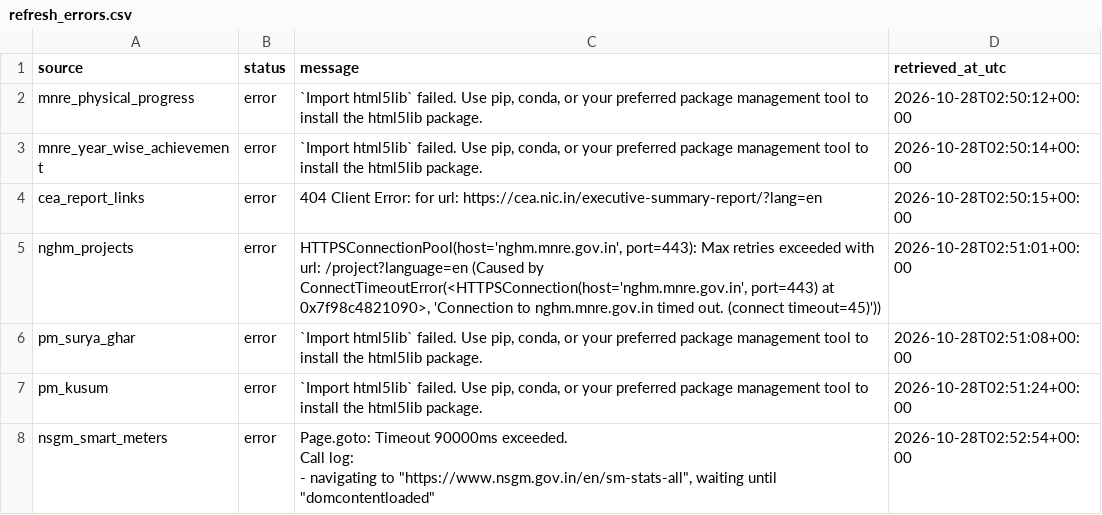
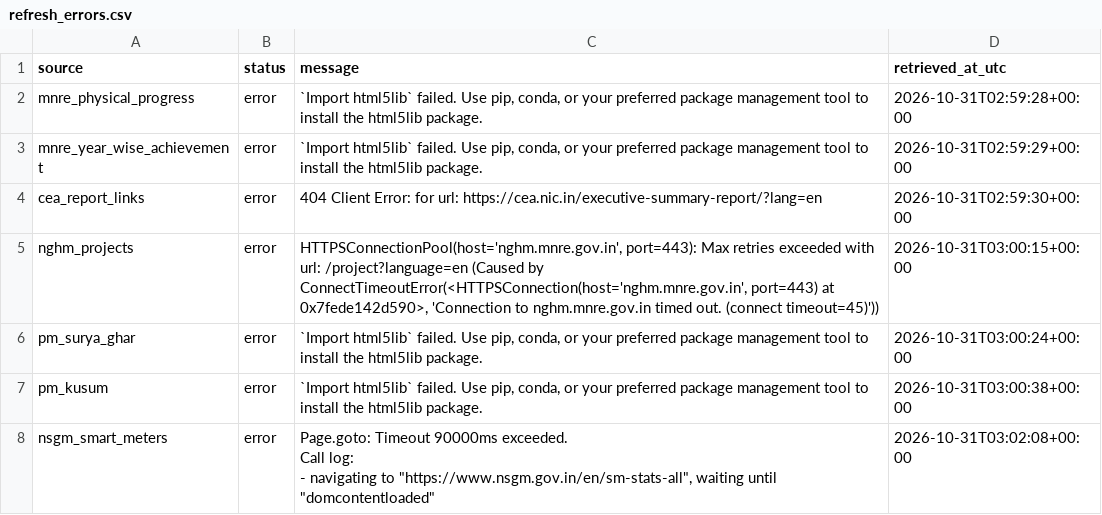
Before and after one commit to Naman7417/MIS-for-RE-Growth-in-the-country, a CSV file: powerbi-re-mis/data/refresh_errors.csv, drawn as a sheet.

```diff
--- a/powerbi-re-mis/data/refresh_errors.csv
+++ b/powerbi-re-mis/data/refresh_errors.csv
@@ -1,11 +1,11 @@
 source,status,message,retrieved_at_utc
-mnre_physical_progress,error,"`Import html5lib` failed.  Use pip, conda, or your preferred package management tool to install the html5lib package.",2026-10-28T02:50:12+00:00
-mnre_year_wise_achievement,error,"`Import html5lib` failed.  Use pip, conda, or your preferred package management tool to install the html5lib package.",2026-10-28T02:50:14+00:00
-cea_report_links,error,404 Client Error:  for url: https://cea.nic.in/executive-summary-report/?lang=en,2026-10-28T02:50:15+00:00
-nghm_projects,error,"HTTPSConnectionPool(host='nghm.mnre.gov.in', port=443): Max retries exceeded with url: /project?language=en (Caused by ConnectTimeoutError(<HTTPSConnection(host='nghm.mnre.gov.in', port=443) at 0x7f98c4821090>, 'Connection to nghm.mnre.gov.in timed out. (connect timeout=45)'))",2026-10-28T02:51:01+00:00
-pm_surya_ghar,error,"`Import html5lib` failed.  Use pip, conda, or your preferred package management tool to install the html5lib package.",2026-10-28T02:51:08+00:00
-pm_kusum,error,"`Import html5lib` failed.  Use pip, conda, or your preferred package management tool to install the html5lib package.",2026-10-28T02:51:24+00:00
-nsgm_smart_meters,error,"Page.goto: Timeout 90000ms exceeded.
-Call log:
-  - navigating to ""https://www.nsgm.gov.in/en/sm-stats-all"", waiting until ""domcontentloaded""
-",2026-10-28T02:52:54+00:00
+mnre_physical_progress,error,"`Import html5lib` failed.  Use pip, conda, or your preferred package management tool to install the html5lib package.",2026-10-31T02:59:28+00:00
+mnre_year_wise_achievement,error,"`Import html5lib` failed.  Use pip, conda, or your preferred package management tool to install the html5lib package.",2026-10-31T02:59:29+00:00
+cea_report_links,error,404 Client Error:  for url: https://cea.nic.in/executive-summary-report/?lang=en,2026-10-31T02:59:30+00:00
+nghm_projects,error,"HTTPSConnectionPool(host='nghm.mnre.gov.in', port=443): Max retries exceeded with url: /project?language=en (Caused by ConnectTimeoutError(<HTTPSConnection(host='nghm.mnre.gov.in', port=443) at 0x7fede142d590>, 'Connection to nghm.mnre.gov.in timed out. (connect timeout=45)'))",2026-10-31T03:00:15+00:00
+pm_surya_ghar,error,"`Import html5lib` failed.  Use pip, conda, or your preferred package management tool to install the html5lib package.",2026-10-31T03:00:24+00:00
+pm_kusum,error,"`Import html5lib` failed.  Use pip, conda, or your preferred package management tool to install the html5lib package.",2026-10-31T03:00:38+00:00
+nsgm_smart_meters,error,"Page.goto: Timeout 90000ms exceeded.
+Call log:
+  - navigating to ""https://www.nsgm.gov.in/en/sm-stats-all"", waiting until ""domcontentloaded""
+",2026-10-31T03:02:08+00:00
```
Also changed, not shown: powerbi-re-mis/data/refresh_manifest.csv.
